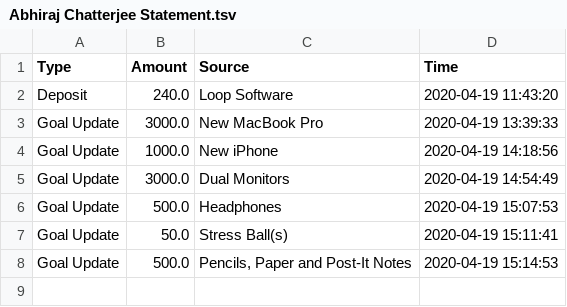
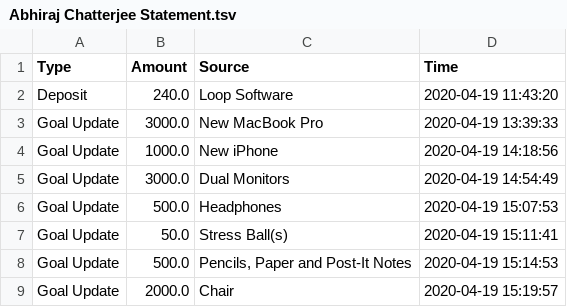
Before and after one commit to abhiraj-chatterjee/Finance-Goal-Tracker, a TSV file: Abhiraj Chatterjee Statement.tsv, drawn as a sheet; the diff names each change by its address in the sheet, - before the commit and + after, or states it on an @@ line.

```diff
--- a/Abhiraj Chatterjee Statement.tsv
+++ b/Abhiraj Chatterjee Statement.tsv
+row 9: Goal Update | 2000.0 | Chair | 2020-04-19 15:19:57
```
Also changed, not shown: 2 other files.
